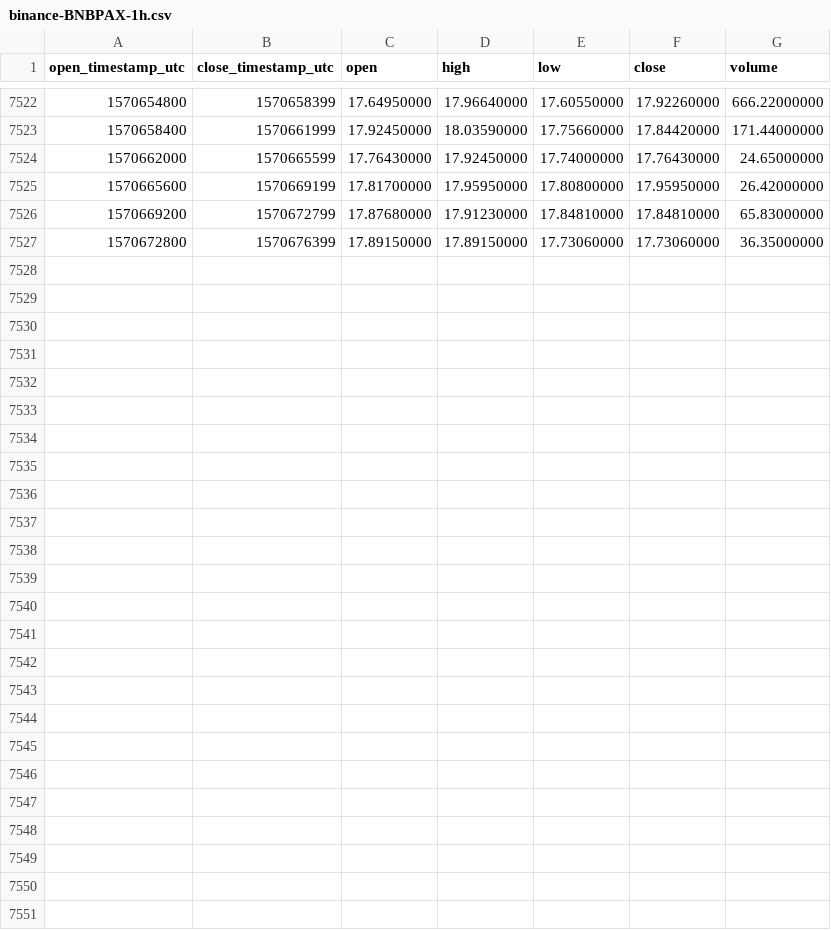
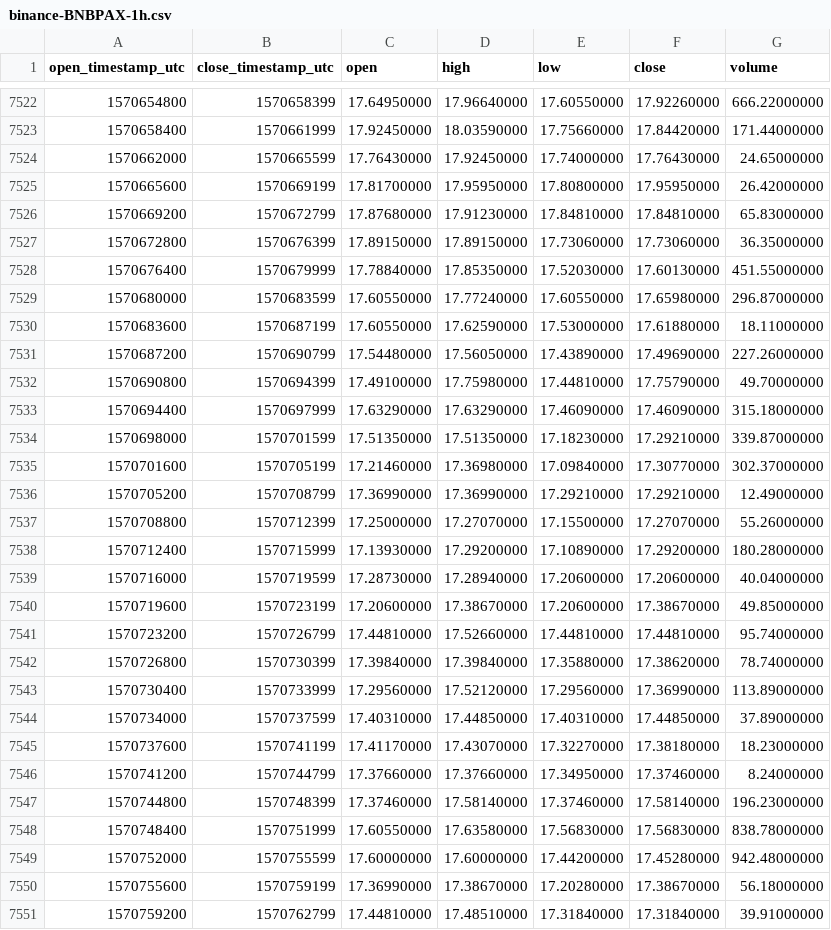
Before and after one commit to cryptobigbro/binance-BNBPAX, a CSV file: binance-BNBPAX-1h.csv, drawn as a sheet; only a part is shown, gaps mark what is left out.

Commit message:
Update OHLCV data.

```diff
--- a/binance-BNBPAX-1h.csv
+++ b/binance-BNBPAX-1h.csv
@@ -7527 +7527,25 @@ open_timestamp_utc,close_timestamp_utc,open,high,low,close,volume
 1570672800,1570676399,17.89150000,17.89150000,17.73060000,17.73060000,36.35000000
+1570676400,1570679999,17.78840000,17.85350000,17.52030000,17.60130000,451.55000000
+1570680000,1570683599,17.60550000,17.77240000,17.60550000,17.65980000,296.87000000
+1570683600,1570687199,17.60550000,17.62590000,17.53000000,17.61880000,18.11000000
+1570687200,1570690799,17.54480000,17.56050000,17.43890000,17.49690000,227.26000000
+1570690800,1570694399,17.49100000,17.75980000,17.44810000,17.75790000,49.70000000
+1570694400,1570697999,17.63290000,17.63290000,17.46090000,17.46090000,315.18000000
+1570698000,1570701599,17.51350000,17.51350000,17.18230000,17.29210000,339.87000000
+1570701600,1570705199,17.21460000,17.36980000,17.09840000,17.30770000,302.37000000
+1570705200,1570708799,17.36990000,17.36990000,17.29210000,17.29210000,12.49000000
+1570708800,1570712399,17.25000000,17.27070000,17.15500000,17.27070000,55.26000000
+1570712400,1570715999,17.13930000,17.29200000,17.10890000,17.29200000,180.28000000
+1570716000,1570719599,17.28730000,17.28940000,17.20600000,17.20600000,40.04000000
+1570719600,1570723199,17.20600000,17.38670000,17.20600000,17.38670000,49.85000000
+1570723200,1570726799,17.44810000,17.52660000,17.44810000,17.44810000,95.74000000
+1570726800,1570730399,17.39840000,17.39840000,17.35880000,17.38620000,78.74000000
+1570730400,1570733999,17.29560000,17.52120000,17.29560000,17.36990000,113.89000000
+1570734000,1570737599,17.40310000,17.44850000,17.40310000,17.44850000,37.89000000
+1570737600,1570741199,17.41170000,17.43070000,17.32270000,17.38180000,18.23000000
+1570741200,1570744799,17.37660000,17.37660000,17.34950000,17.37460000,8.24000000
+1570744800,1570748399,17.37460000,17.58140000,17.37460000,17.58140000,196.23000000
+1570748400,1570751999,17.60550000,17.63580000,17.56830000,17.56830000,838.78000000
+1570752000,1570755599,17.60000000,17.60000000,17.44200000,17.45280000,942.48000000
+1570755600,1570759199,17.36990000,17.38670000,17.20280000,17.38670000,56.18000000
+1570759200,1570762799,17.44810000,17.48510000,17.31840000,17.31840000,39.91000000
```
Also changed, not shown: binance-BNBPAX-1d.csv.
